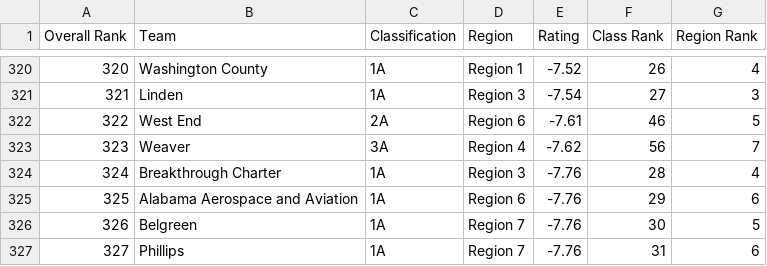
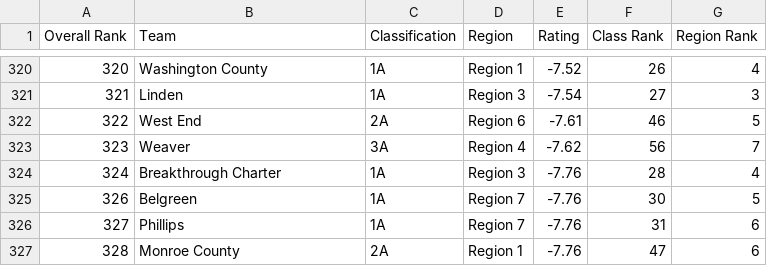
Before and after one commit to jlflux/lunceindex26, a CSV file: data/alpreps_preseason_2026.csv, drawn as a sheet; only a part is shown, gaps mark what is left out; the shorter side is filled out with more unchanged rows; the diff names each change by its address in the sheet, - before the commit and + after, or states it on an @@ line.

```diff
--- a/data/alpreps_preseason_2026.csv
+++ b/data/alpreps_preseason_2026.csv
-row 325: 325 | Alabama Aerospace and Aviation | 1A | Region 6 | -7.76 | 29 | 6
```
Also changed, not shown: data/AHSAA_Class_List_2026.csv, 7 other files.
